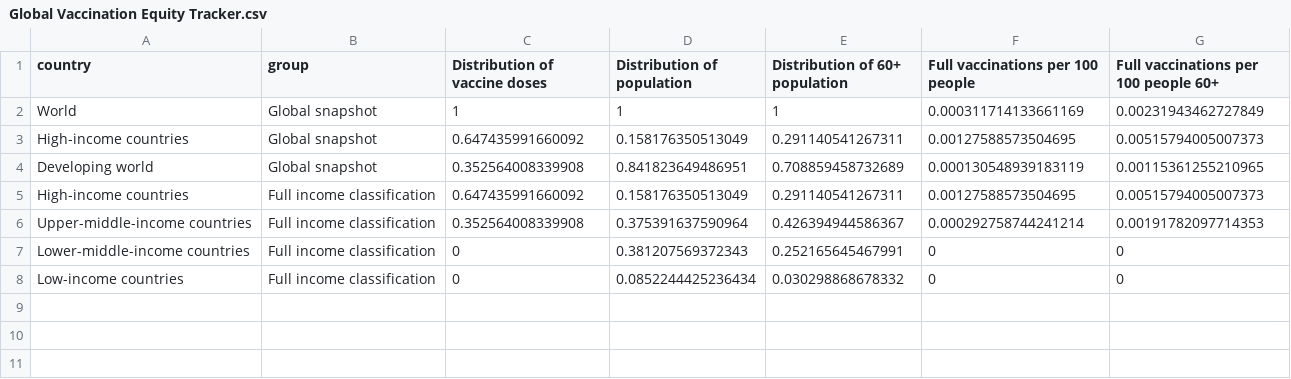
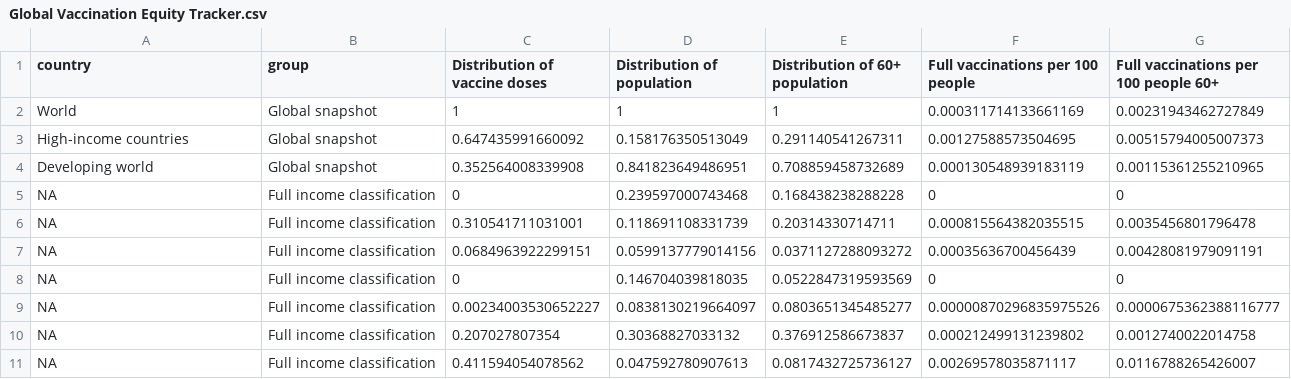
Before and after one commit to fibke/pandemic, a CSV file: public/vaccination/Global Vaccination Equity Tracker.csv, drawn as a sheet.

Commit message:
Vaccination tracker initial upload

```diff
--- a/public/vaccination/Global Vaccination Equity Tracker.csv
+++ b/public/vaccination/Global Vaccination Equity Tracker.csv
@@ -4,5 +4,8 @@
 "Developing world","Global snapshot",0.352564008339908,0.841823649486951,0.708859458732689,0.000130548939183119,0.00115361255210965
-"High-income countries","Full income classification",0.647435991660092,0.158176350513049,0.291140541267311,0.00127588573504695,0.00515794005007373
-"Upper-middle-income countries","Full income classification",0.352564008339908,0.375391637590964,0.426394944586367,0.000292758744241214,0.00191782097714353
-"Lower-middle-income countries","Full income classification",0,0.381207569372343,0.252165645467991,0,0
-"Low-income countries","Full income classification",0,0.0852244425236434,0.030298868678332,0,0
+NA,"Full income classification",0,0.239597000743468,0.168438238288228,0,0
+NA,"Full income classification",0.310541711031001,0.118691108331739,0.20314330714711,0.000815564382035515,0.0035456801796478
+NA,"Full income classification",0.0684963922299151,0.0599137779014156,0.0371127288093272,0.00035636700456439,0.00428081979091191
+NA,"Full income classification",0,0.146704039818035,0.0522847319593569,0,0
+NA,"Full income classification",0.00234003530652227,0.0838130219664097,0.0803651345485277,0.00000870296835975526,0.0000675362388116777
+NA,"Full income classification",0.207027807354,0.30368827033132,0.376912586673837,0.000212499131239802,0.0012740022014758
+NA,"Full income classification",0.411594054078562,0.047592780907613,0.0817432725736127,0.00269578035871117,0.0116788265426007
```
